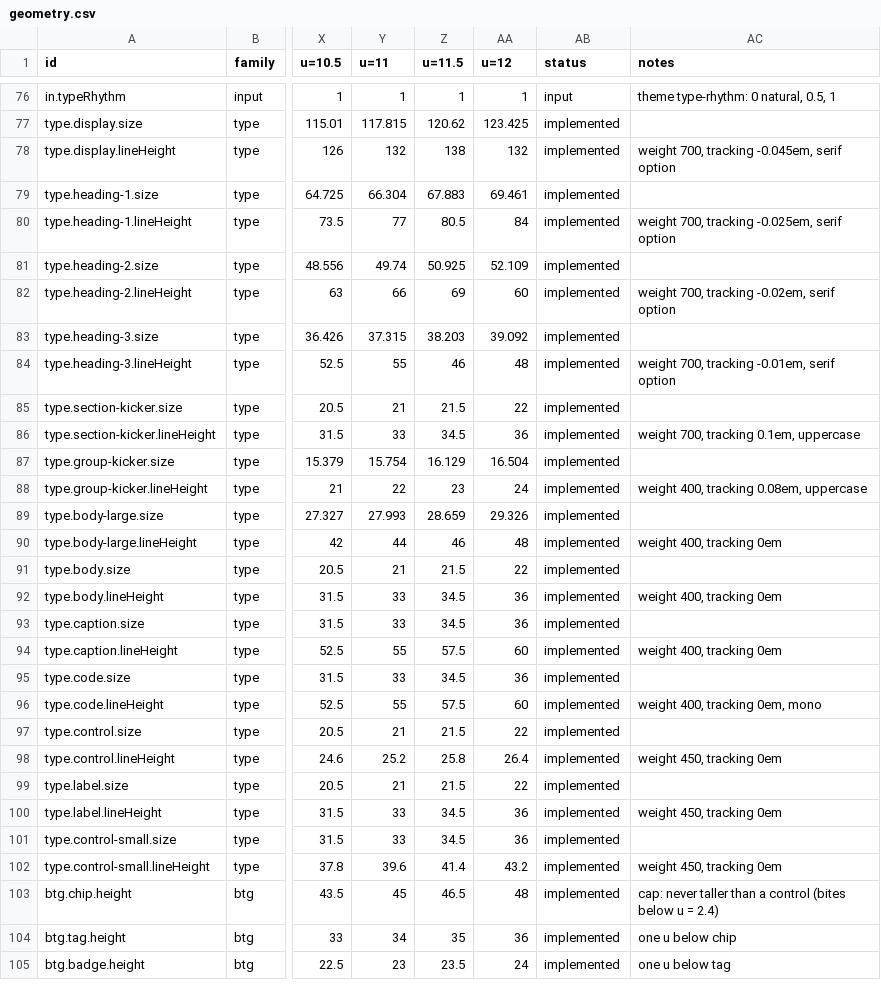
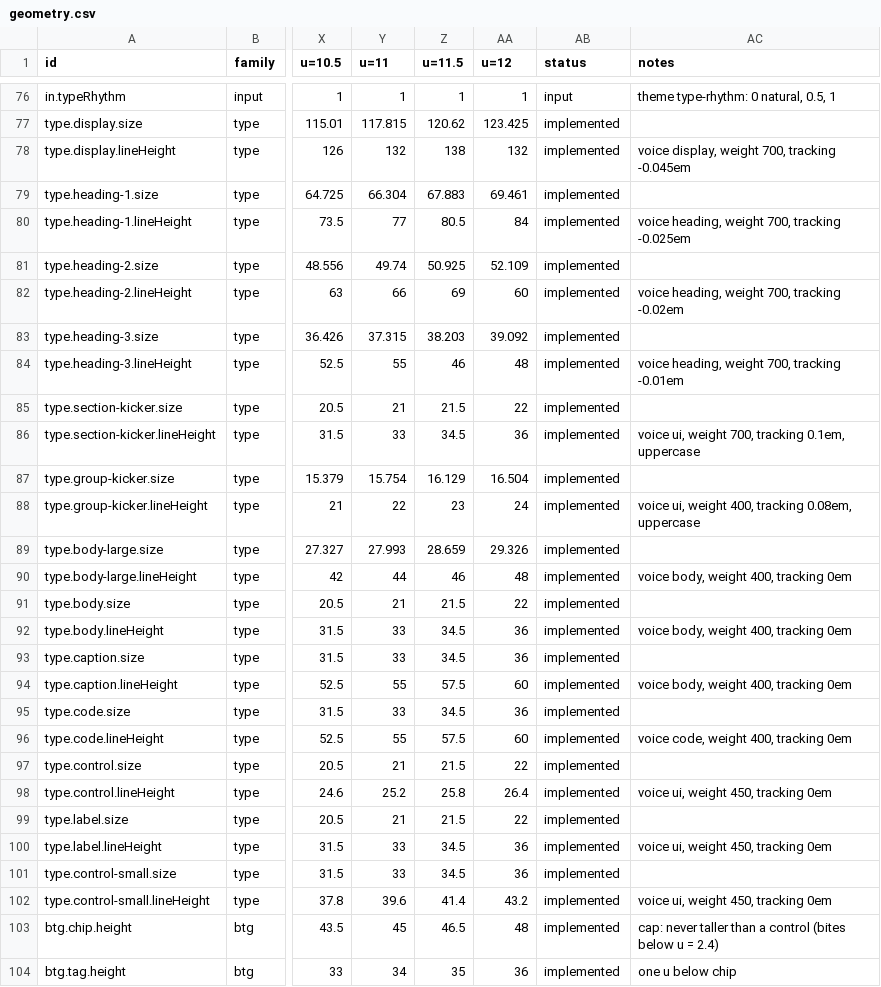
Before and after one commit to kimgranlund/massimo, a CSV file: packages/ui-kit/docs/geometry.csv, drawn as a sheet; only a part is shown, gaps mark what is left out; the shorter side is filled out with more unchanged rows; the diff names each change by its address in the sheet, - before the commit and + after, or states it on an @@ line.

```diff
--- a/packages/ui-kit/docs/geometry.csv
+++ b/packages/ui-kit/docs/geometry.csv
-AC78 (notes): weight 700, tracking -0.045em, serif option
+AC78 (notes): voice display, weight 700, tracking -0.045em
-AC80 (notes): weight 700, tracking -0.025em, serif option
+AC80 (notes): voice heading, weight 700, tracking -0.025em
-AC82 (notes): weight 700, tracking -0.02em, serif option
+AC82 (notes): voice heading, weight 700, tracking -0.02em
-AC84 (notes): weight 700, tracking -0.01em, serif option
+AC84 (notes): voice heading, weight 700, tracking -0.01em
-AC86 (notes): weight 700, tracking 0.1em, uppercase
+AC86 (notes): voice ui, weight 700, tracking 0.1em, uppercase
-AC88 (notes): weight 400, tracking 0.08em, uppercase
+AC88 (notes): voice ui, weight 400, tracking 0.08em, uppercase
-AC90 (notes): weight 400, tracking 0em
+AC90 (notes): voice body, weight 400, tracking 0em
-AC92 (notes): weight 400, tracking 0em
+AC92 (notes): voice body, weight 400, tracking 0em
-AC94 (notes): weight 400, tracking 0em
+AC94 (notes): voice body, weight 400, tracking 0em
-AC96 (notes): weight 400, tracking 0em, mono
+AC96 (notes): voice code, weight 400, tracking 0em
-AC98 (notes): weight 450, tracking 0em
+AC98 (notes): voice ui, weight 450, tracking 0em
-AC100 (notes): weight 450, tracking 0em
+AC100 (notes): voice ui, weight 450, tracking 0em
-AC102 (notes): weight 450, tracking 0em
+AC102 (notes): voice ui, weight 450, tracking 0em
```
Also changed, not shown: 13 other files.
